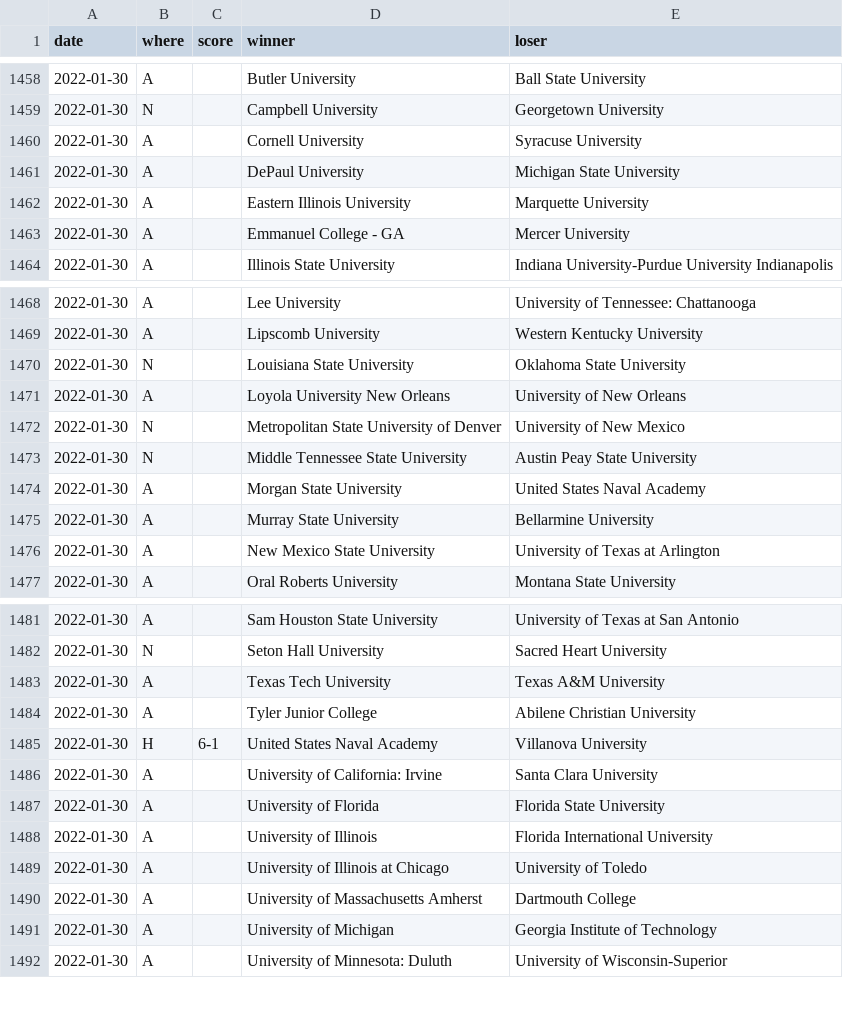
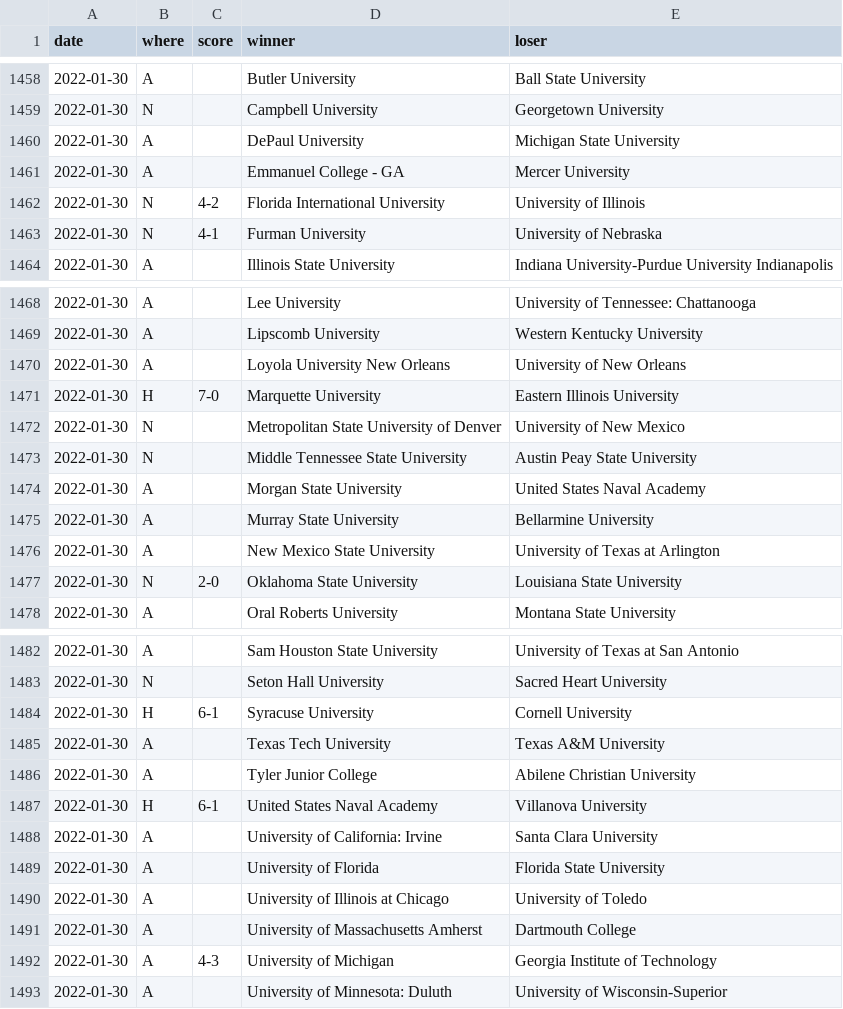
Before and after one commit to TennisOpenData/college-tennis-massey, a TSV file: 2021-22_women_results.tsv, drawn as a sheet; only a part is shown, gaps mark what is left out; the diff covers the shown part only.

```diff
--- a/2021-22_women_results.tsv
+++ b/2021-22_women_results.tsv
@@ -1459,6 +1459,6 @@ date	where	score	winner	loser
 2022-01-30	N		Campbell University	Georgetown University
-2022-01-30	A		Cornell University	Syracuse University
 2022-01-30	A		DePaul University	Michigan State University
-2022-01-30	A		Eastern Illinois University	Marquette University
 2022-01-30	A		Emmanuel College - GA	Mercer University
+2022-01-30	N	4-2	Florida International University	University of Illinois
+2022-01-30	N	4-1	Furman University	University of Nebraska
 2022-01-30	A		Illinois State University	Indiana University-Purdue University Indianapolis
@@ -1469,4 +1469,4 @@ date	where	score	winner	loser
 2022-01-30	A		Lipscomb University	Western Kentucky University
-2022-01-30	N		Louisiana State University	Oklahoma State University
 2022-01-30	A		Loyola University New Orleans	University of New Orleans
+2022-01-30	H	7-0	Marquette University	Eastern Illinois University
 2022-01-30	N		Metropolitan State University of Denver	University of New Mexico
@@ -1476,2 +1476,3 @@ date	where	score	winner	loser
 2022-01-30	A		New Mexico State University	University of Texas at Arlington
+2022-01-30	N	2-0	Oklahoma State University	Louisiana State University
 2022-01-30	A		Oral Roberts University	Montana State University
@@ -1482,2 +1483,3 @@ date	where	score	winner	loser
 2022-01-30	N		Seton Hall University	Sacred Heart University
+2022-01-30	H	6-1	Syracuse University	Cornell University
 2022-01-30	A		Texas Tech University	Texas A&M University
@@ -1487,6 +1489,5 @@ date	where	score	winner	loser
 2022-01-30	A		University of Florida	Florida State University
-2022-01-30	A		University of Illinois	Florida International University
 2022-01-30	A		University of Illinois at Chicago	University of Toledo
 2022-01-30	A		University of Massachusetts Amherst	Dartmouth College
-2022-01-30	A		University of Michigan	Georgia Institute of Technology
+2022-01-30	A	4-3	University of Michigan	Georgia Institute of Technology
 2022-01-30	A		University of Minnesota: Duluth	University of Wisconsin-Superior
```
Also changed, not shown: 1 added row, 1 removed row and 1 edited cell elsewhere in this file, 2021-22_men_results.tsv.
